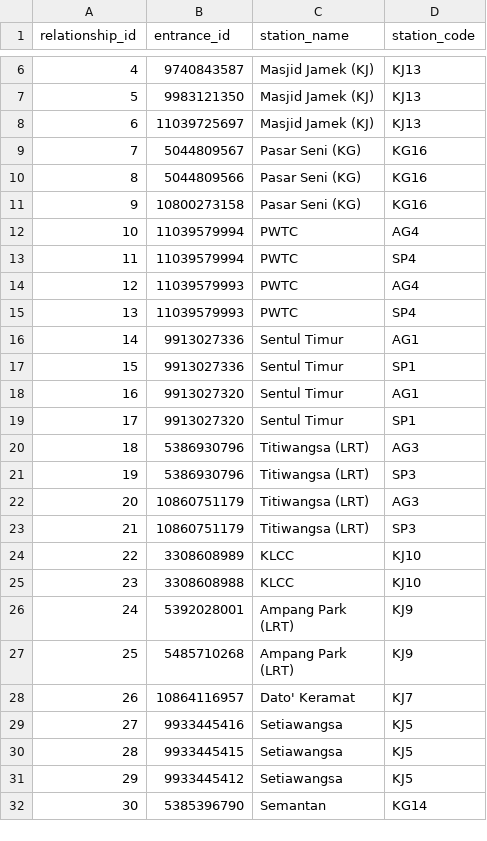
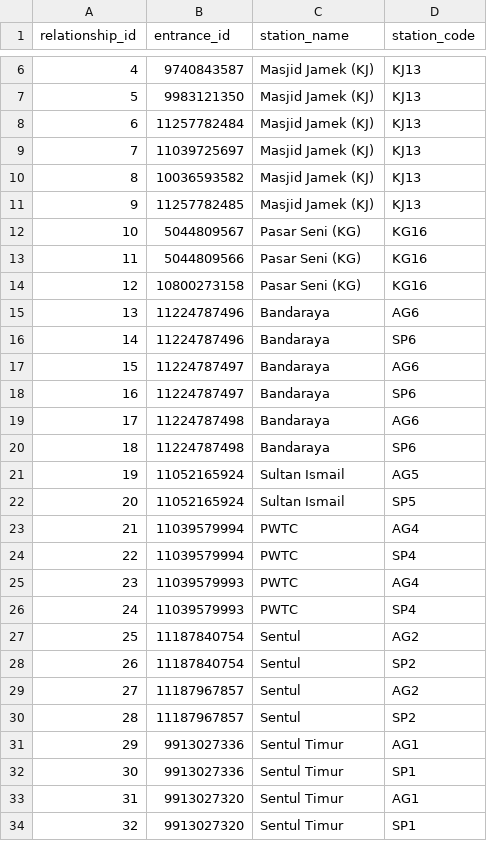
Before and after one commit to nabilersyad/transit-stations-database, a CSV file: data_cleansed/klang_valley_stations_entrances_relation_cleansed.csv, drawn as a sheet; only a part is shown, gaps mark what is left out; the shorter side is filled out with more unchanged rows; addresses are those after the commit; the diff covers the shown part only; the diff names each change by its address in the sheet, - before the commit and + after, or states it on an @@ line.

Commit message:
update tables

```diff
--- a/data_cleansed/klang_valley_stations_entrances_relation_cleansed.csv
+++ b/data_cleansed/klang_valley_stations_entrances_relation_cleansed.csv
+row 8: 6 | 11257782484 | Masjid Jamek (KJ) | KJ13
@@ column A (relationship_id) renumbered from row 9 down @@
+row 10: 8 | 10036593582 | Masjid Jamek (KJ) | KJ13
+row 11: 9 | 11257782485 | Masjid Jamek (KJ) | KJ13
+row 15: 13 | 11224787496 | Bandaraya | AG6
+row 16: 14 | 11224787496 | Bandaraya | SP6
+row 17: 15 | 11224787497 | Bandaraya | AG6
+row 18: 16 | 11224787497 | Bandaraya | SP6
+row 19: 17 | 11224787498 | Bandaraya | AG6
+row 20: 18 | 11224787498 | Bandaraya | SP6
+row 21: 19 | 11052165924 | Sultan Ismail | AG5
+row 22: 20 | 11052165924 | Sultan Ismail | SP5
+row 27: 25 | 11187840754 | Sentul | AG2
+row 28: 26 | 11187840754 | Sentul | SP2
+row 29: 27 | 11187967857 | Sentul | AG2
+row 30: 28 | 11187967857 | Sentul | SP2
```
Also changed, not shown: 11 added rows elsewhere in this file, data/klang_valley_entrances.csv, data/klang_valley_stations_entrances_relation.csv, 8 other files.
